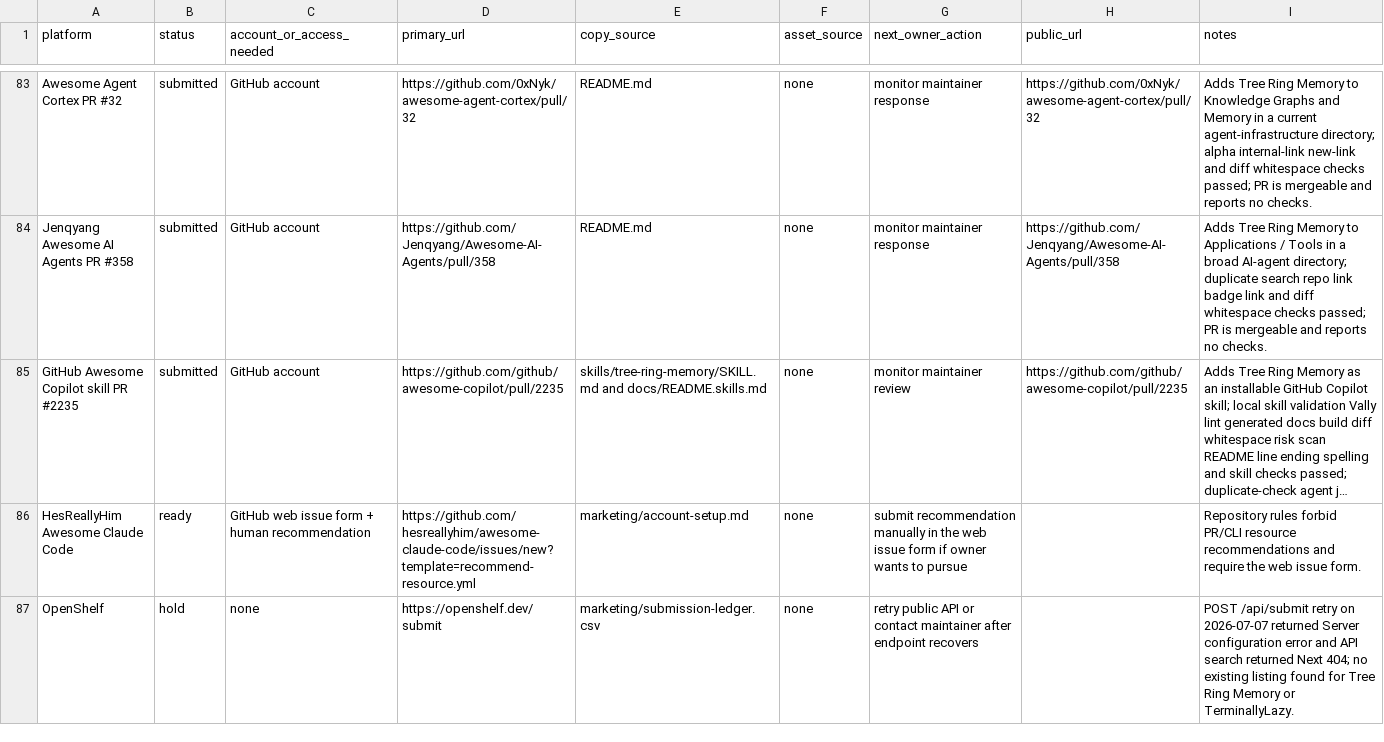
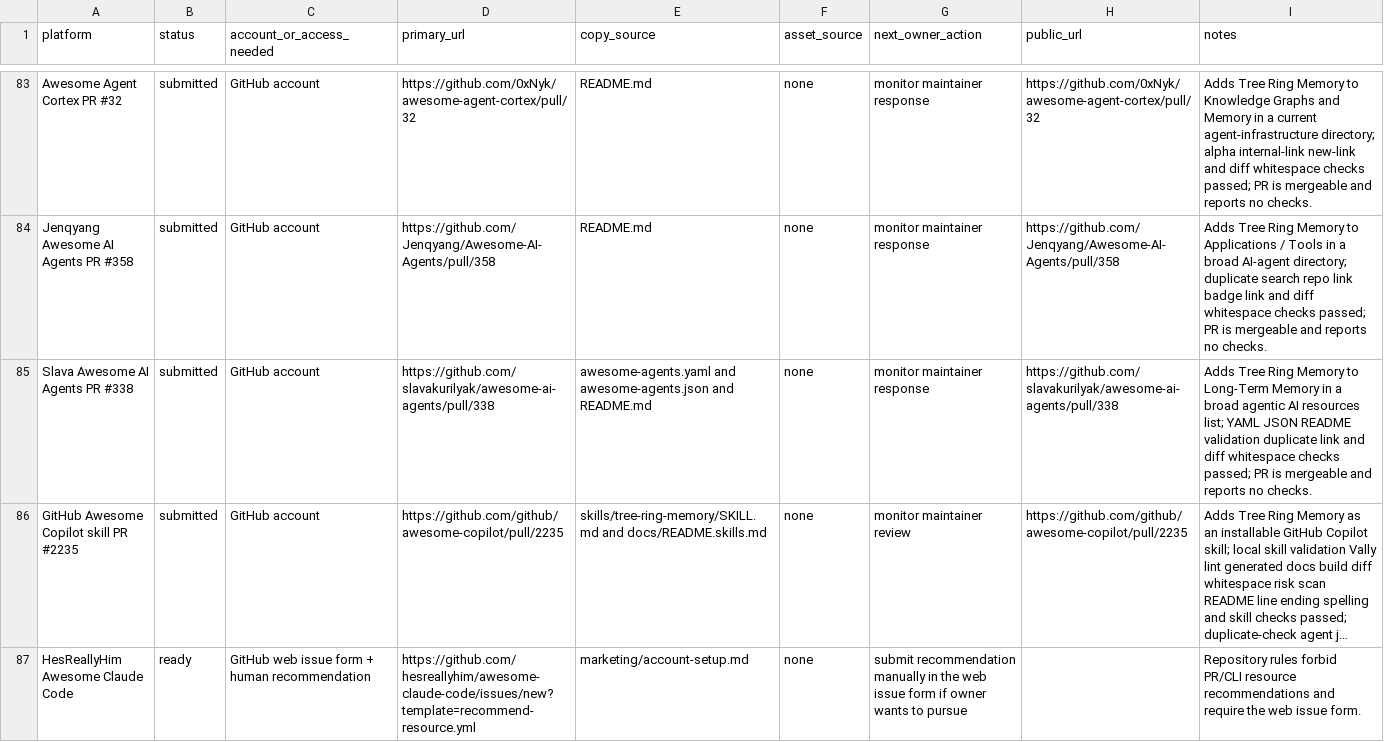
Before and after one commit to TerminallyLazy/Tree-Ring-Memory, a CSV file: marketing/submission-ledger.csv, drawn as a sheet; only a part is shown, gaps mark what is left out; the shorter side is filled out with more unchanged rows; long unchanged cells end in …; the diff names each change by its address in the sheet, - before the commit and + after, or states it on an @@ line.

Commit message:
Track Slava awesome agents outreach

```diff
--- a/marketing/submission-ledger.csv
+++ b/marketing/submission-ledger.csv
+row 85: Slava Awesome AI Agents PR #338 | submitted | GitHub account | https://github.com/slavakurilyak/awesome-ai-agents/pull/338 | awesome-agents.yaml and awesome-agents.json and README.md | none | monitor maintainer response | https://github.com/slavakurilyak/awesome-ai-agents/pull/338 | Adds Tree Ring Memory to Long-Term Memory in a broad agentic AI resources list; YAML JSON README validation duplicate link and diff whitespace checks passed; PR is mergeable and reports no checks.
```
Also changed, not shown: marketing/outreach-crm.csv, 1 other file.
